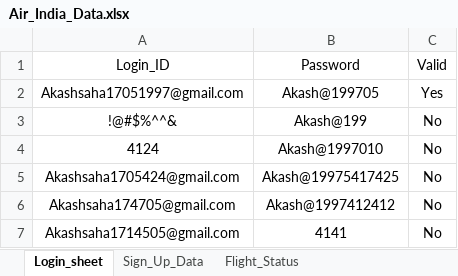
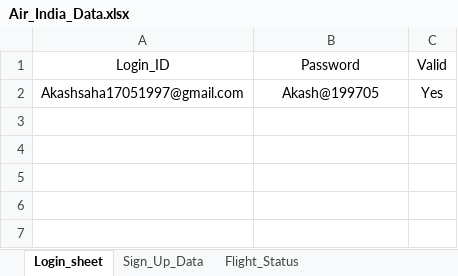
Before and after one commit to AkashQA1997/Air_india_Test, an Excel workbook: Excel_Data/Air_India_Data.xlsx, sheet Login_sheet, drawn as a sheet; values as stored, in another font and other column widths than the file's, no borders; the diff names each change by its address in the sheet, - before the commit and + after, or states it on an @@ line.

```diff
--- a/Excel_Data/Air_India_Data.xlsx (sheet Login_sheet)
+++ b/Excel_Data/Air_India_Data.xlsx (sheet Login_sheet)
-row 3: !@#$%^^& | Akash@199 | No
-row 4: 4124 | Akash@1997010 | No
-row 5: Akashsaha1705424@gmail.com | Akash@19975417425 | No
-row 6: Akashsaha174705@gmail.com | Akash@1997412412 | No
-row 7: Akashsaha1714505@gmail.com | 4141 | No
```
Also changed, not shown: 46 other files.
